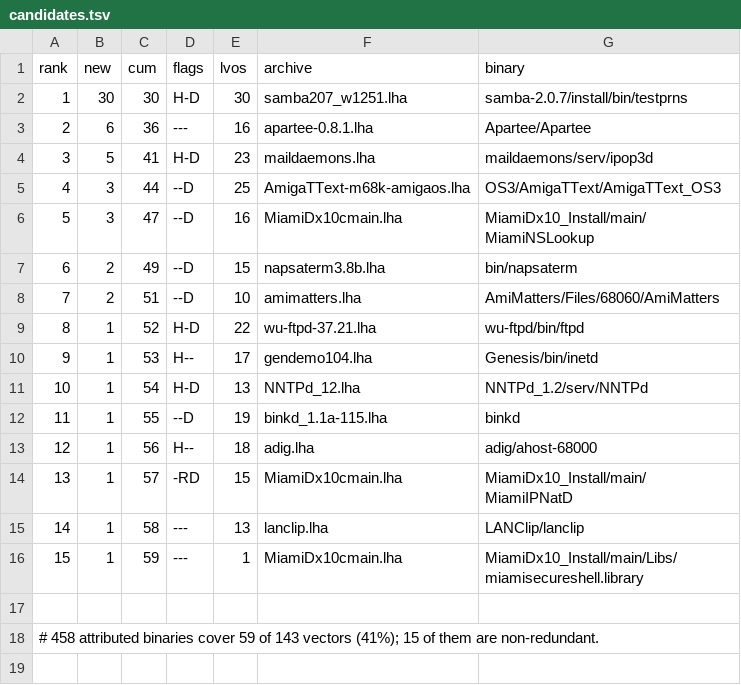
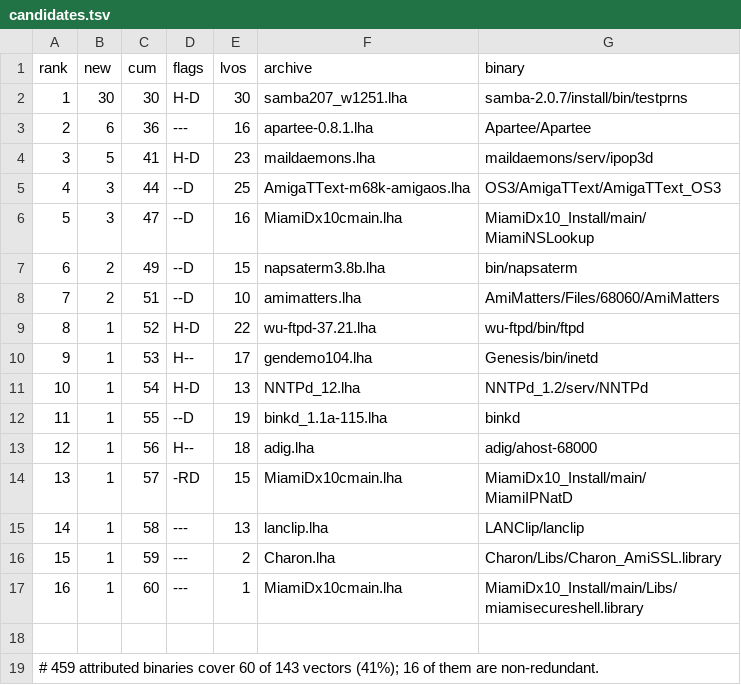
Before and after one commit to tinic/AmiNetXDuo, a TSV file: docs/aminet-survey/candidates.tsv, drawn as a sheet; addresses are those after the commit; the diff names each change by its address in the sheet, - before the commit and + after, or states it on an @@ line.

```diff
--- a/docs/aminet-survey/candidates.tsv
+++ b/docs/aminet-survey/candidates.tsv
-E16 (lvos): 1
+E16 (lvos): 2
-F16 (archive): MiamiDx10cmain.lha
+F16 (archive): Charon.lha
-G16 (binary): MiamiDx10_Install/main/Libs/miamisecureshell.library
+G16 (binary): Charon/Libs/Charon_AmiSSL.library
+row 17: 16 | 1 | 60 | --- | 1 | MiamiDx10cmain.lha | MiamiDx10_Install/main/Libs/miamisecureshell.library
@@ column A (rank) renumbered from row 19 down @@
```
Also changed, not shown: docs/aminet-survey/lvo-usage.tsv, 3 other files.
